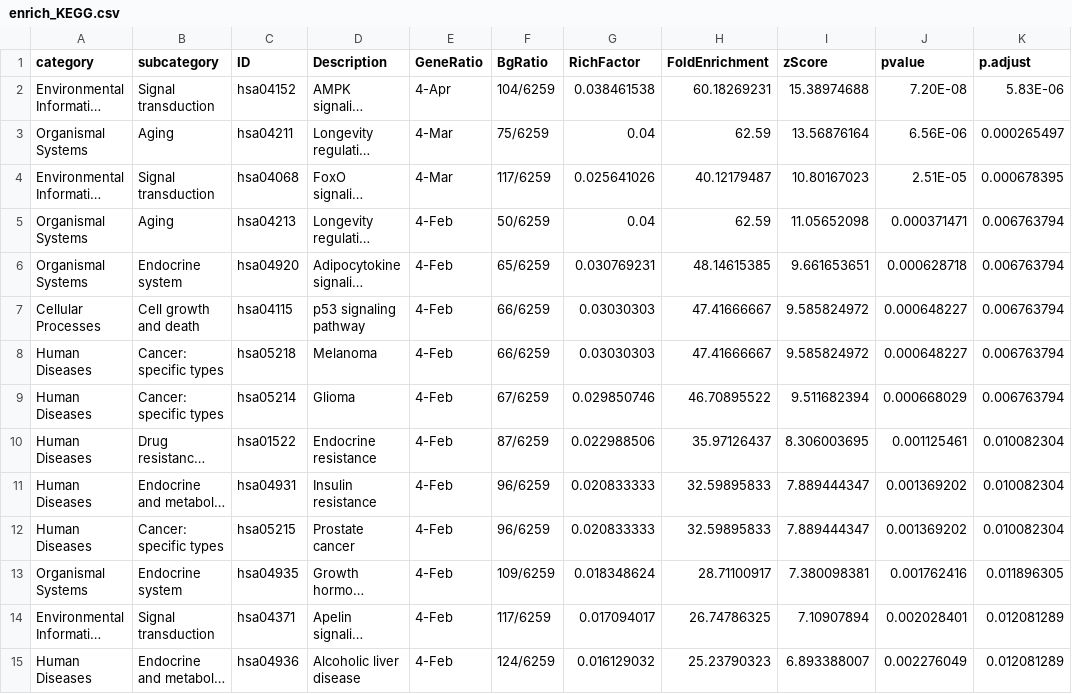
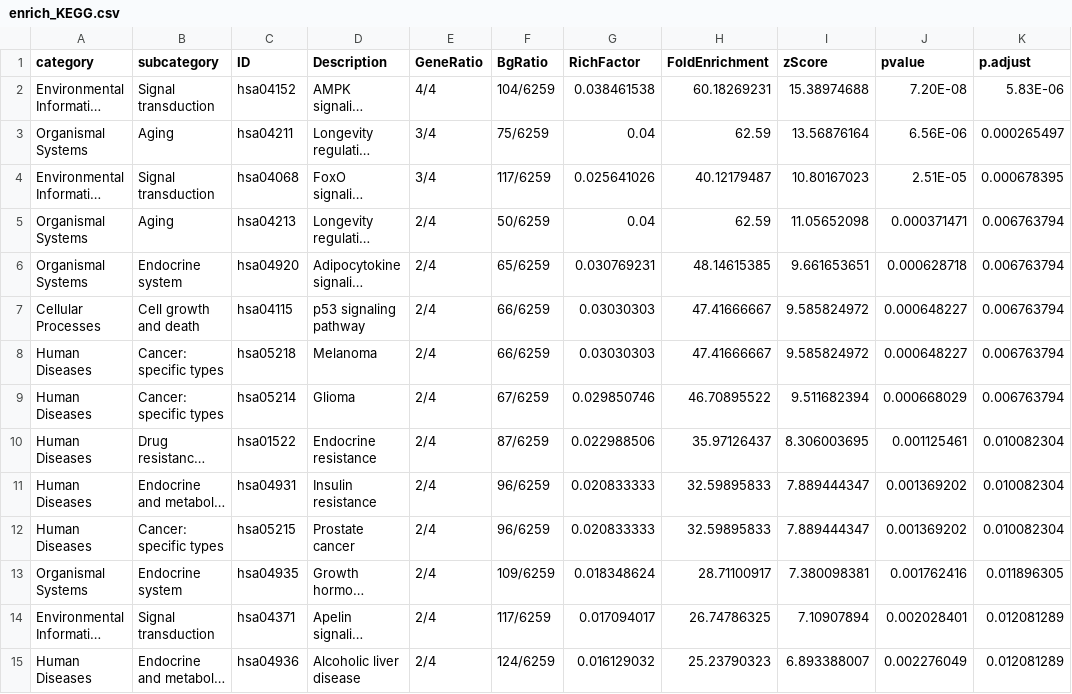
Before and after one commit to hossainlab/t2d-invivo-target-validation, a CSV file: results/bulk/enrich_KEGG.csv, drawn as a sheet; only a part is shown; long unchanged cells end in …; the diff covers the shown part only; the diff names each change by its address in the sheet, - before the commit and + after, or states it on an @@ line.

```diff
--- a/results/bulk/enrich_KEGG.csv
+++ b/results/bulk/enrich_KEGG.csv
-E2 (GeneRatio): 4-Apr
+E2 (GeneRatio): 4/4
-E3:E4 (GeneRatio): 4-Mar
+E3:E4 (GeneRatio): 3/4
-E5:E15 (GeneRatio): 4-Feb
+E5:E15 (GeneRatio): 2/4
```
Also changed, not shown: 67 edited cells elsewhere in this file, 8 other files.
